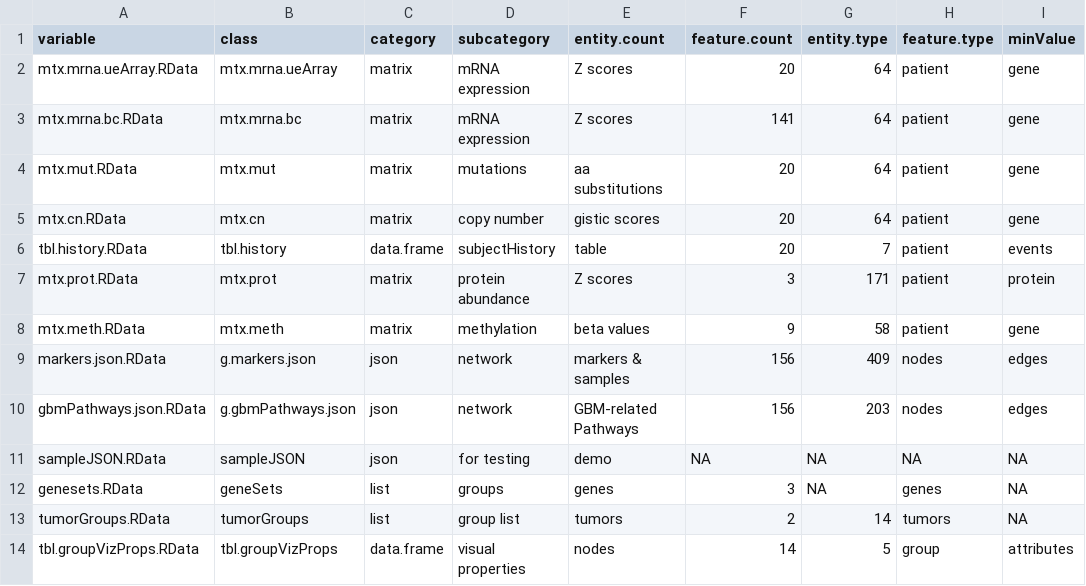
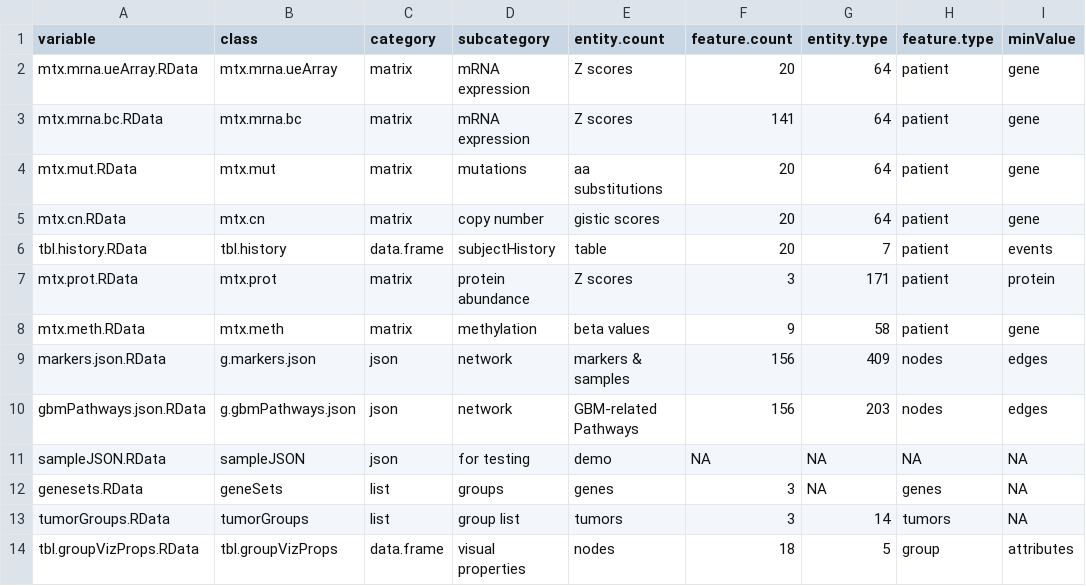
Before and after one commit to FredHutch/Oncoscape, a TSV file: dataPackages/DEMOdz/inst/extdata/manifest.tsv, drawn as a sheet; only a part is shown; the diff names each change by its address in the sheet, - before the commit and + after, or states it on an @@ line.

```diff
--- a/dataPackages/DEMOdz/inst/extdata/manifest.tsv
+++ b/dataPackages/DEMOdz/inst/extdata/manifest.tsv
-F13 (feature.count): 2
+F13 (feature.count): 3
-F14 (feature.count): 14
+F14 (feature.count): 18
```
Also changed, not shown: dataPackages/TCGAbrain/inst/extdata/manifest.tsv, 14 other files.
